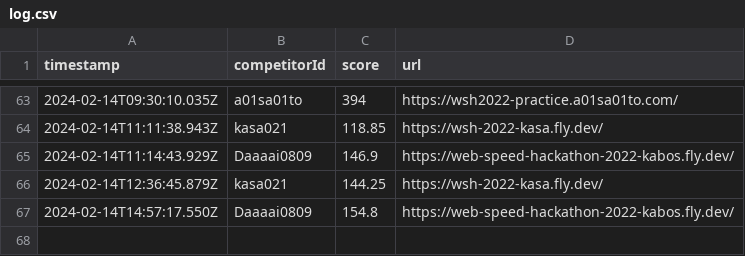
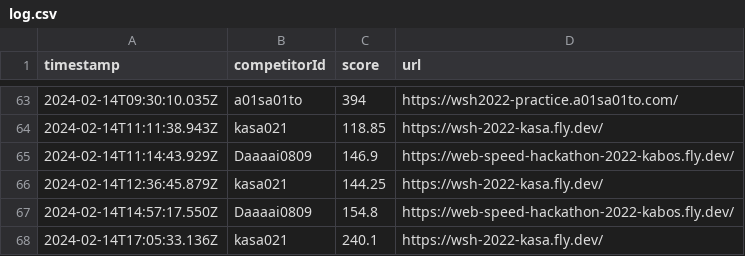
Before and after one commit to saitamau-maximum/web-speed-hackathon-2022-scoring-tool-for-2025, a CSV file: log.csv, drawn as a sheet; only a part is shown, gaps mark what is left out; the diff names each change by its address in the sheet, - before the commit and + after, or states it on an @@ line.

```diff
--- a/log.csv
+++ b/log.csv
+row 68: 2024-02-14T17:05:33.136Z | kasa021 | 240.1 | https://wsh-2022-kasa.fly.dev/
```
Also changed, not shown: score.csv, 1 other file.
